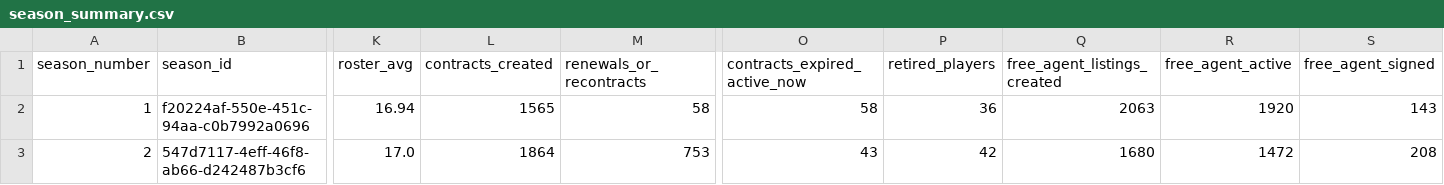
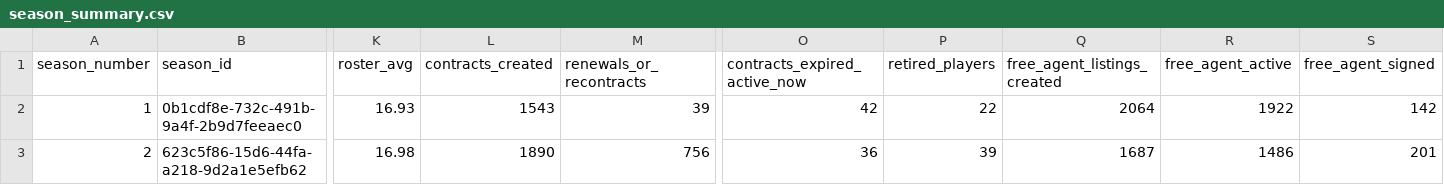
Before and after one commit to VicWang17/Lightning-Super-League, a CSV file: backend/reports/closed_loop_fresh_3s/season_summary.csv, drawn as a sheet; only a part is shown, gaps mark what is left out; the diff covers the shown part only; the diff names each change by its address in the sheet, - before the commit and + after, or states it on an @@ line.

```diff
--- a/backend/reports/closed_loop_fresh_3s/season_summary.csv
+++ b/backend/reports/closed_loop_fresh_3s/season_summary.csv
-B2 (season_id): f20224af-550e-451c-94aa-c0b7992a0696
+B2 (season_id): 0b1cdf8e-732c-491b-9a4f-2b9d7feeaec0
-K2 (roster_avg): 16.94
+K2 (roster_avg): 16.93
-L2 (contracts_created): 1565
+L2 (contracts_created): 1543
-M2 (renewals_or_recontracts): 58
+M2 (renewals_or_recontracts): 39
-O2 (contracts_expired_active_now): 58
+O2 (contracts_expired_active_now): 42
-P2 (retired_players): 36
+P2 (retired_players): 22
-Q2 (free_agent_listings_created): 2063
+Q2 (free_agent_listings_created): 2064
-R2 (free_agent_active): 1920
+R2 (free_agent_active): 1922
-S2 (free_agent_signed): 143
+S2 (free_agent_signed): 142
-B3 (season_id): 547d7117-4eff-46f8-ab66-d242487b3cf6
+B3 (season_id): 623c5f86-15d6-44fa-a218-9d2a1e5efb62
-K3 (roster_avg): 17.0
+K3 (roster_avg): 16.98
-L3 (contracts_created): 1864
+L3 (contracts_created): 1890
-M3 (renewals_or_recontracts): 753
+M3 (renewals_or_recontracts): 756
-O3 (contracts_expired_active_now): 43
+O3 (contracts_expired_active_now): 36
-P3 (retired_players): 42
+P3 (retired_players): 39
-Q3 (free_agent_listings_created): 1680
+Q3 (free_agent_listings_created): 1687
-R3 (free_agent_active): 1472
+R3 (free_agent_active): 1486
-S3 (free_agent_signed): 208
+S3 (free_agent_signed): 201
```
Also changed, not shown: 91 edited cells elsewhere in this file, backend/reports/closed_loop_fresh_3s/player_fatigue_metrics.csv, backend/reports/closed_loop_fresh_3s/team_season_metrics.csv, 13 other files.
